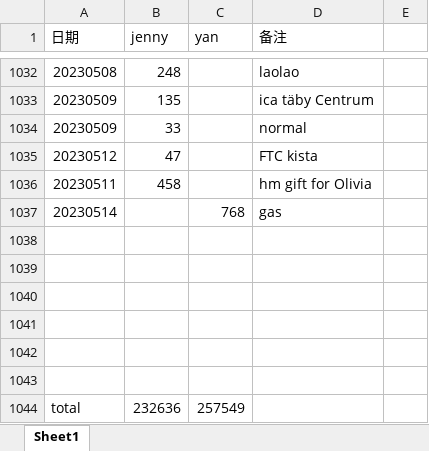
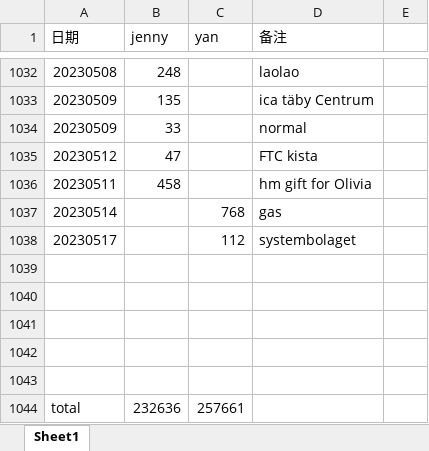
Before and after one commit to yanhuanwang/cost2022, an Excel workbook: cost2022.xlsx, sheet Sheet1, drawn as a sheet; only a part is shown, gaps mark what is left out; values as stored, in another font and other column widths than the file's, no borders; removed rows and columns are numbered as before the commit, all else as after; the diff names each change by its address in the sheet, - before the commit and + after, or states it on an @@ line.

Commit message:
20230517

```diff
--- a/cost2022.xlsx (sheet Sheet1)
+++ b/cost2022.xlsx (sheet Sheet1)
+row 1038: 20230517 |  | 112 | systembolaget
-row 1043: (empty)
-C1044 (yan): 257549
+C1044 (yan): 257661
```
